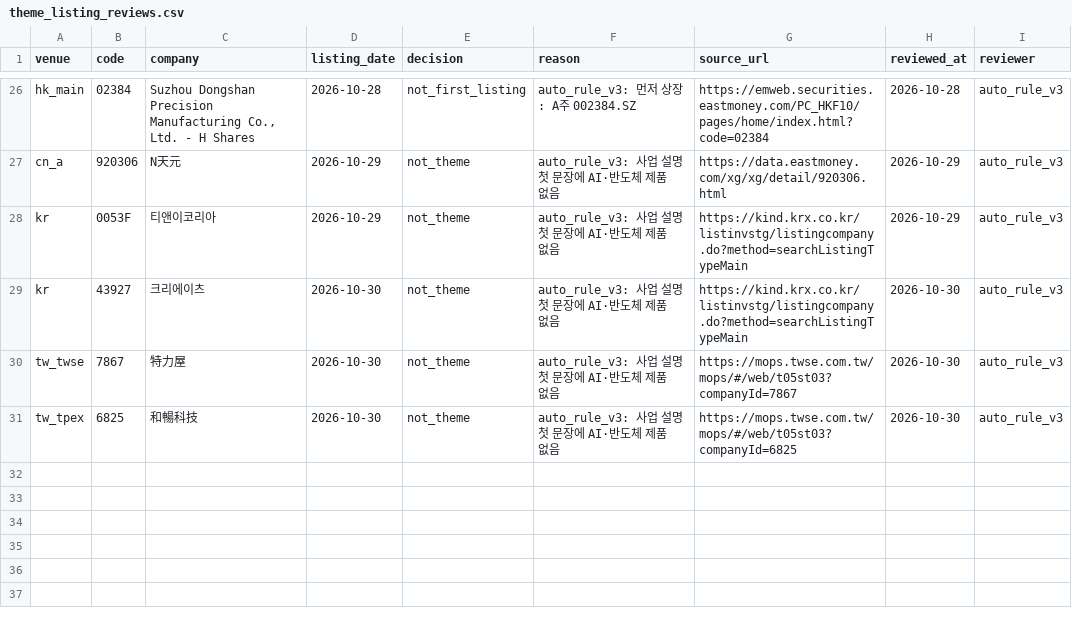
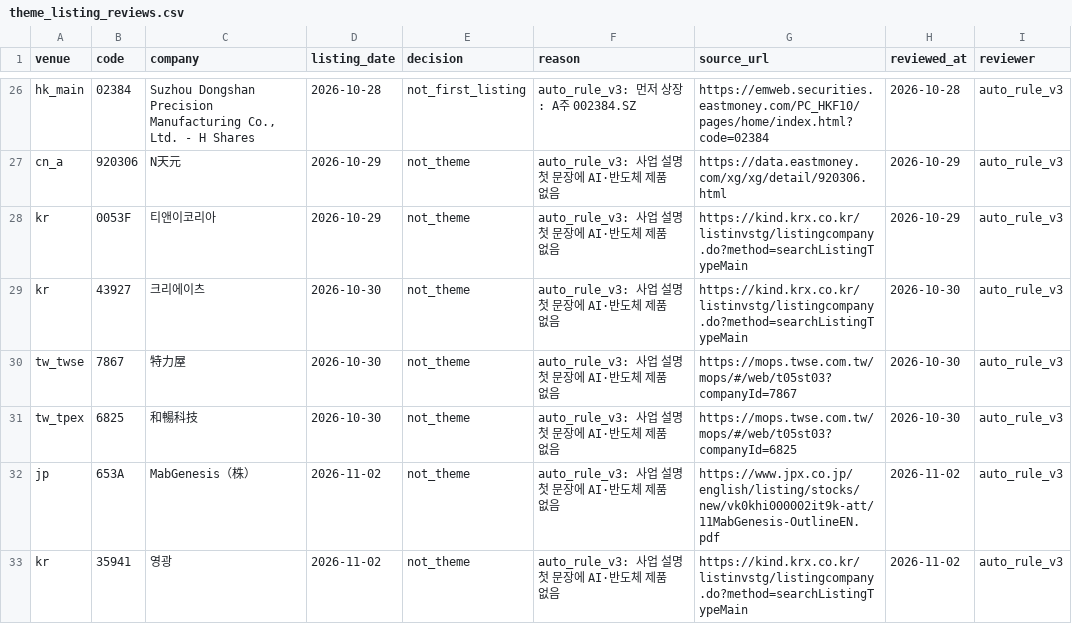
Before and after one commit to Sung-JinPark/Jin-s-investing-prediction, a CSV file: data/statistics/ipo/theme_listing_reviews.csv, drawn as a sheet; only a part is shown, gaps mark what is left out; the diff names each change by its address in the sheet, - before the commit and + after, or states it on an @@ line.

```diff
--- a/data/statistics/ipo/theme_listing_reviews.csv
+++ b/data/statistics/ipo/theme_listing_reviews.csv
+row 32: jp | 653A | MabGenesis（株） | 2026-11-02 | not_theme | auto_rule_v3: 사업 설명 첫 문장에 AI·반도체 제품 없음 | https://www.jpx.co.jp/english/listing/stocks/new/vk0khi000002it9k-att/11MabGenesis-OutlineEN.pdf | 2026-11-02 | auto_rule_v3
+row 33: kr | 35941 | 영광 | 2026-11-02 | not_theme | auto_rule_v3: 사업 설명 첫 문장에 AI·반도체 제품 없음 | https://kind.krx.co.kr/listinvstg/listingcompany.do?method=searchListingTypeMain | 2026-11-02 | auto_rule_v3
```
Also changed, not shown: 11 other files.
